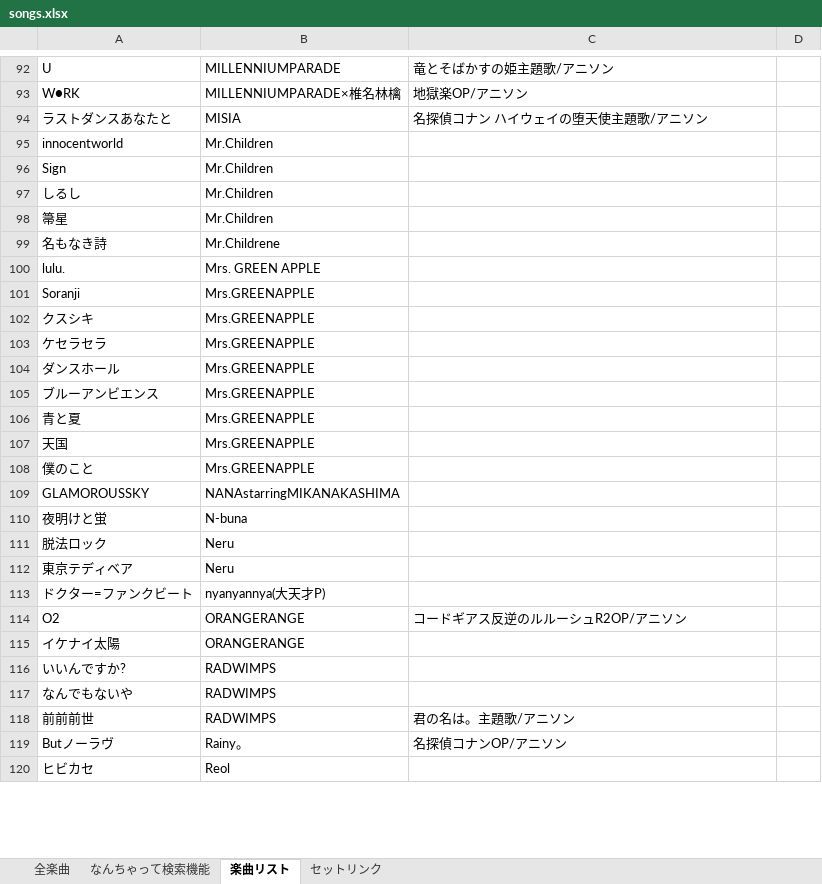
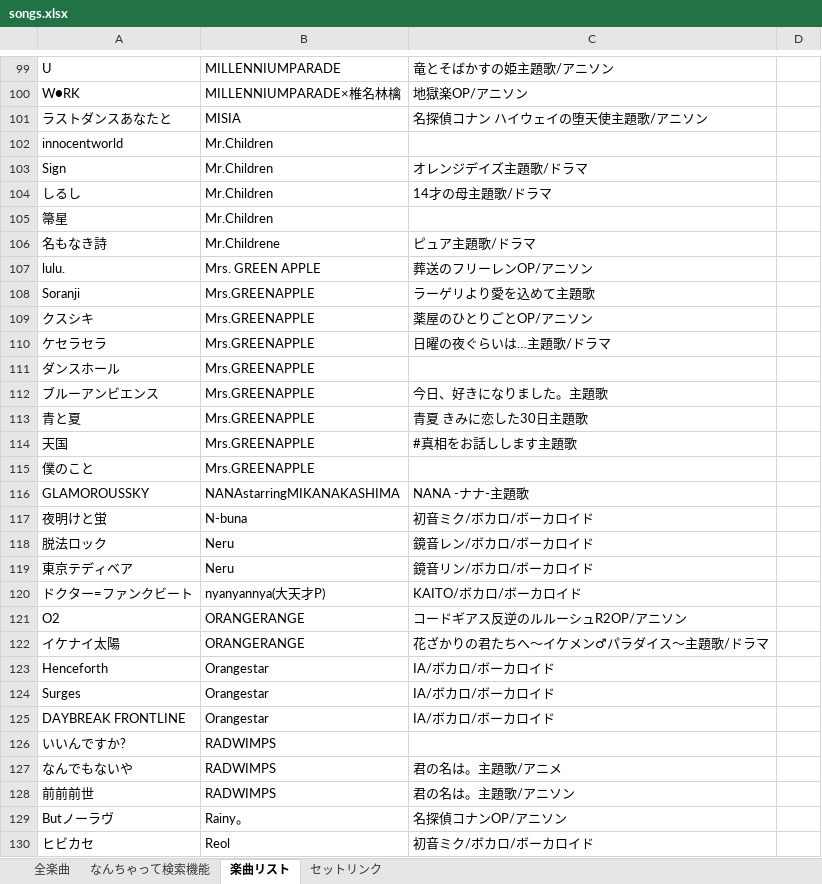
Before and after one commit to yohey888/song-list, an Excel workbook: songs.xlsx, sheet 楽曲リスト, drawn as a sheet; only a part is shown, gaps mark what is left out; values as stored, in another font and other column widths than the file's, no borders; conditional formats and table styles not drawn; addresses are those after the commit; the diff covers the shown part only; the diff names each change by its address in the sheet, - before the commit and + after, or states it on an @@ line.

```diff
--- a/songs.xlsx (sheet 楽曲リスト)
+++ b/songs.xlsx (sheet 楽曲リスト)
-C103: (empty)
+C103: オレンジデイズ主題歌/ドラマ
-C104: (empty)
+C104: 14才の母主題歌/ドラマ
-C106: (empty)
+C106: ピュア主題歌/ドラマ
-C107: (empty)
+C107: 葬送のフリーレンOP/アニソン
-C108: (empty)
+C108: ラーゲリより愛を込めて主題歌
-C109: (empty)
+C109: 薬屋のひとりごとOP/アニソン
-C110: (empty)
+C110: 日曜の夜ぐらいは…主題歌/ドラマ
-C112: (empty)
+C112: 今日、好きになりました。主題歌
-C113: (empty)
+C113: 青夏 きみに恋した30日主題歌
-C114: (empty)
+C114: #真相をお話しします主題歌
-C116: (empty)
+C116: NANA -ナナ-主題歌
-C117: (empty)
+C117: 初音ミク/ボカロ/ボーカロイド
-C118: (empty)
+C118: 鏡音レン/ボカロ/ボーカロイド
-C119: (empty)
+C119: 鏡音リン/ボカロ/ボーカロイド
-C120: (empty)
+C120: KAITO/ボカロ/ボーカロイド
-C122: (empty)
+C122: 花ざかりの君たちへ〜イケメン♂パラダイス〜主題歌/ドラマ
+row 123: Henceforth | Orangestar | IA/ボカロ/ボーカロイド
+row 124: Surges | Orangestar | IA/ボカロ/ボーカロイド
+row 125: DAYBREAK FRONTLINE | Orangestar | IA/ボカロ/ボーカロイド
-C127: (empty)
+C127: 君の名は。主題歌/アニメ
-C130: (empty)
+C130: 初音ミク/ボカロ/ボーカロイド
```
Also changed, not shown: 19 added rows, 2 removed rows, 1 moved row and 167 edited cells elsewhere in this sheet, sheet 全楽曲, sheet セットリンク.
